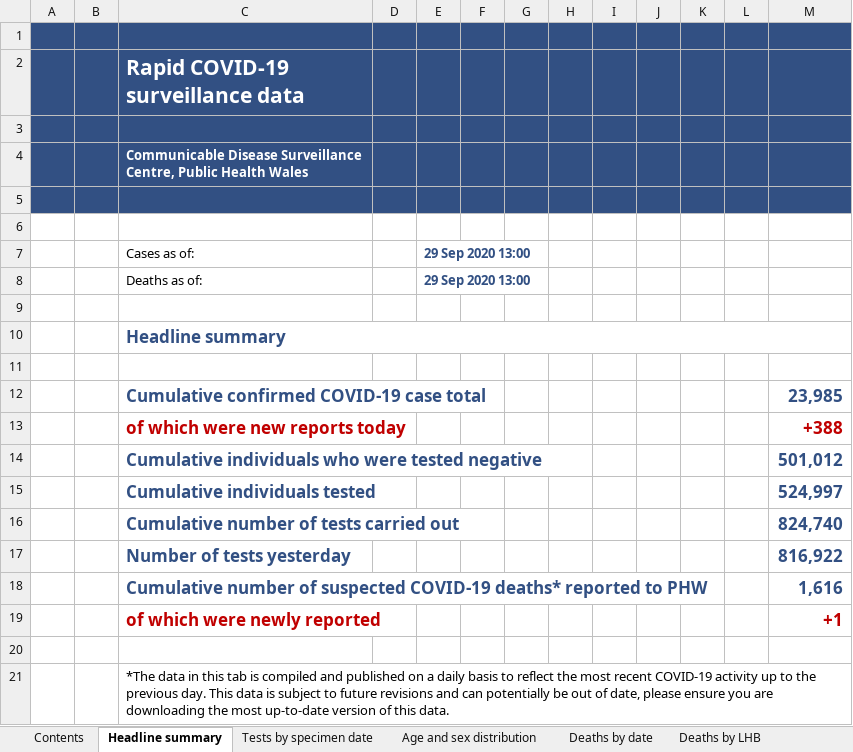
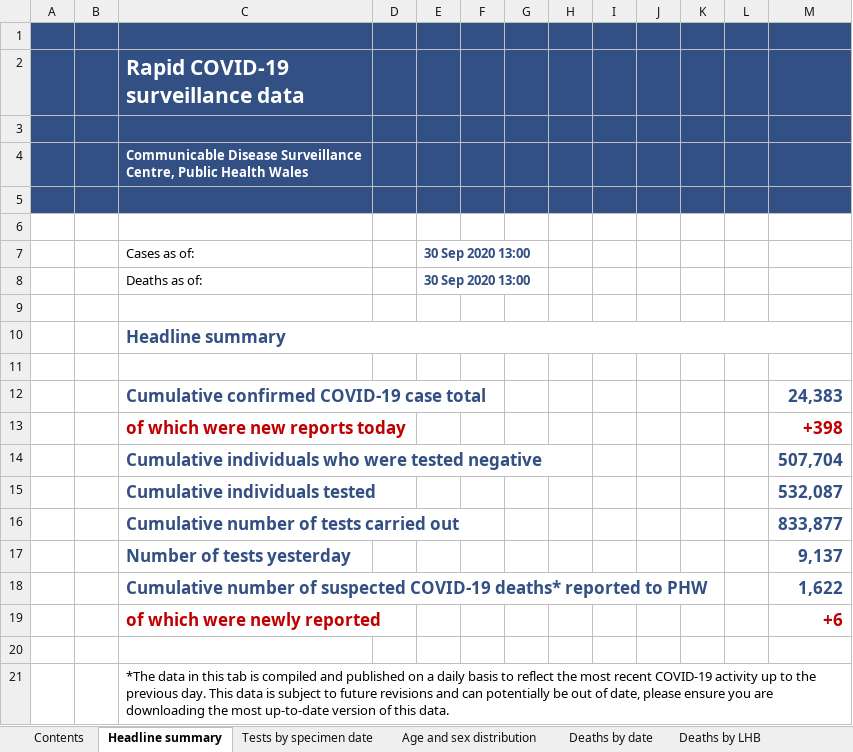
Before and after one commit to beta-decay/beta-decay.github.io, an Excel workbook: covid_n_wales/Rapid COVID-19 surveillance data.xlsx, sheet Headline summary, drawn as a sheet; values as stored, in another font and other column widths than the file's, no borders; charts and pictures not drawn; the diff names each change by its address in the sheet, - before the commit and + after, or states it on an @@ line.

```diff
--- a/covid_n_wales/Rapid COVID-19 surveillance data.xlsx (sheet Headline summary)
+++ b/covid_n_wales/Rapid COVID-19 surveillance data.xlsx (sheet Headline summary)
-E7:E8: 29 Sep 2020 13:00
+E7:E8: 30 Sep 2020 13:00
-M12: 23,985
+M12: 24,383
-M13: +388
+M13: +398
-M14: 501,012
+M14: 507,704
-M15: 524,997
+M15: 532,087
-M16: 824,740
+M16: 833,877
-M17: 816,922
+M17: 9,137
-M18: 1,616
+M18: 1,622
-M19: +1
+M19: +6
```
Also changed, not shown: sheet Tests by specimen date, sheet Age and sex distribution, sheet Total tests authorised, sheet Deaths by date, sheet Deaths by LHB, sheet Contents, hidden cells, charts or pictures, 10 other files.
